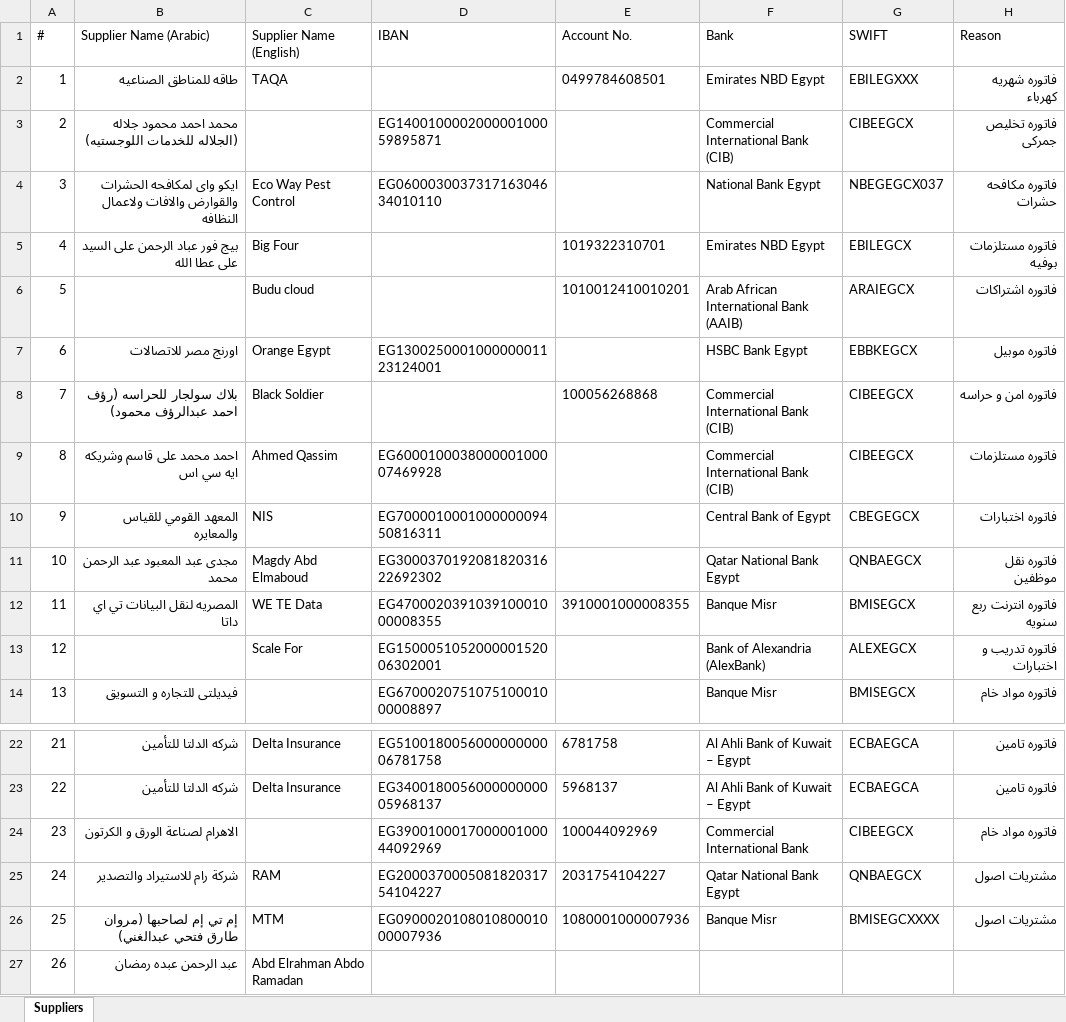
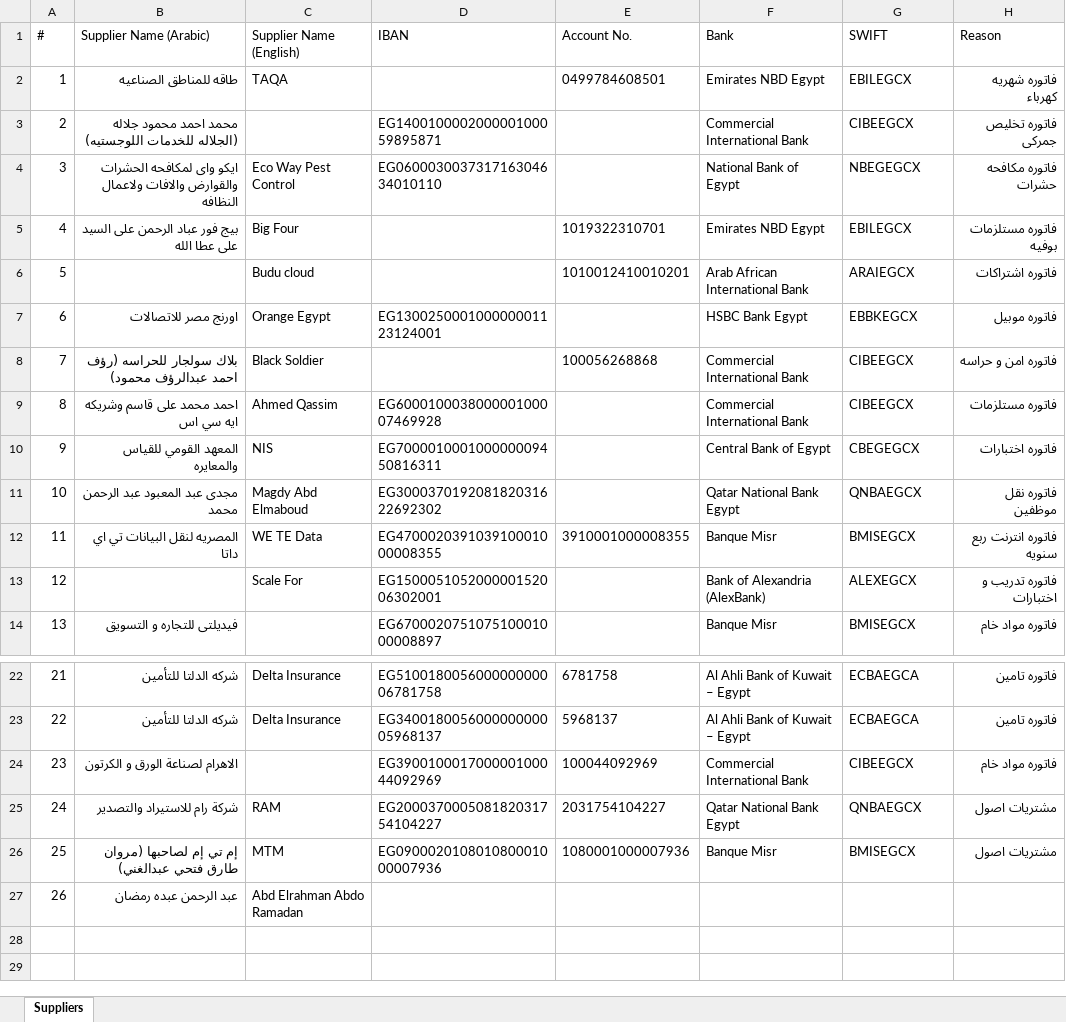
Before and after one commit to ahmedm838/bank-forms, an Excel workbook: data/Suppliers.xlsx, sheet Suppliers, drawn as a sheet; only a part is shown, gaps mark what is left out; values as stored, in another font and other column widths than the file's, no borders; the diff names each change by its address in the sheet, - before the commit and + after, or states it on an @@ line.

Commit message:
Update Suppliers.xlsx from Bank Forms

```diff
--- a/data/Suppliers.xlsx (sheet Suppliers)
+++ b/data/Suppliers.xlsx (sheet Suppliers)
-G2 (SWIFT): EBILEGXXX
+G2 (SWIFT): EBILEGCX
-F3 (Bank): Commercial International Bank (CIB)
+F3 (Bank): Commercial International Bank
-F4 (Bank): National Bank Egypt
+F4 (Bank): National Bank of Egypt
-G4 (SWIFT): NBEGEGCX037
+G4 (SWIFT): NBEGEGCX
-F6 (Bank): Arab African International Bank (AAIB)
+F6 (Bank): Arab African International Bank
-F8:F9 (Bank): Commercial International Bank (CIB)
+F8:F9 (Bank): Commercial International Bank
-G26 (SWIFT): BMISEGCXXXX
+G26 (SWIFT): BMISEGCX
```
